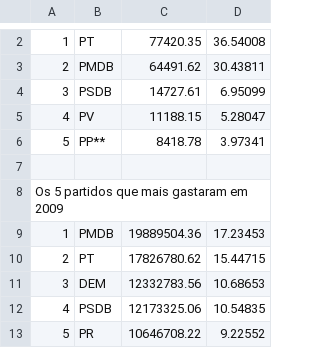
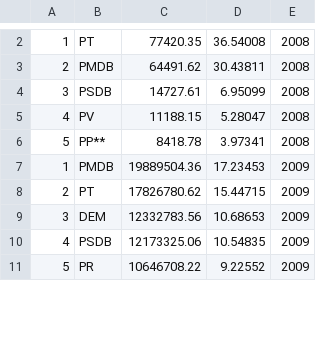
Before and after one commit to WeDias/CotaDeputados, a CSV file: Dados/TopGastoPartido.csv, drawn as a sheet; only a part is shown, gaps mark what is left out; removed rows and columns are numbered as before the commit, all else as after; the diff covers the shown part only; the diff names each change by its address in the sheet, - before the commit and + after, or states it on an @@ line.

```diff
--- a/Dados/TopGastoPartido.csv
+++ b/Dados/TopGastoPartido.csv
+column E, rows 2-11: 2008 | 2008 | 2008 | 2008 | 2008 | 2009 | 2009 | 2009 | 2009 | 2009
-row 7: (empty)
-row 8: Os 5 partidos que mais gastaram em 2009
```
Also changed, not shown: 1 added row and 21 removed rows elsewhere in this file, Dados/GastoPartido.csv, Dados/GastoPolitico.csv, 3 other files.
